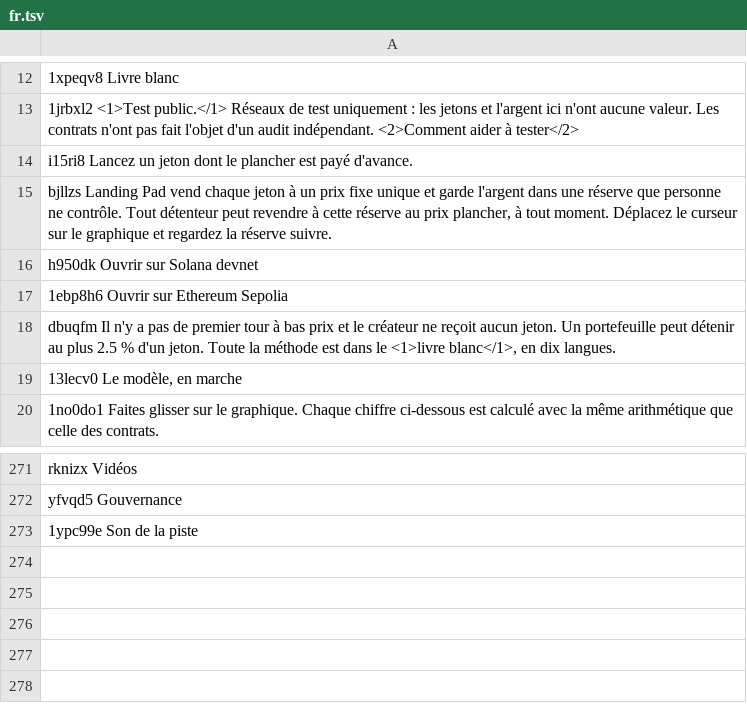
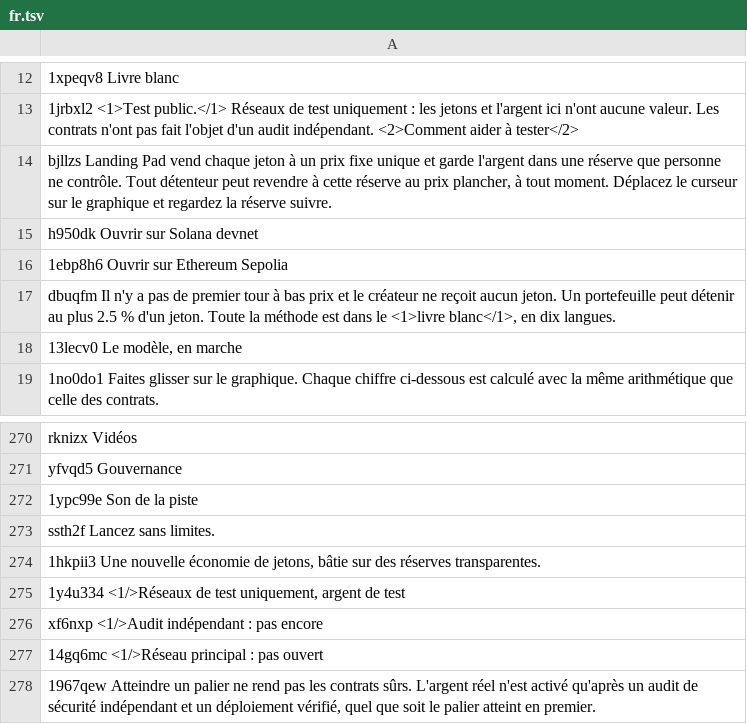
Before and after one commit to w8nwzbf9h5-svg/jisr-launchpad, a TSV file: i18n/fr.tsv, drawn as a sheet; only a part is shown, gaps mark what is left out; removed rows and columns are numbered as before the commit, all else as after; the diff names each change by its address in the sheet, - before the commit and + after, or states it on an @@ line.

```diff
--- a/i18n/fr.tsv
+++ b/i18n/fr.tsv
-row 14: i15ri8 Lancez un jeton dont le plancher est payé d'avance.
+row 273: ssth2f Lancez sans limites.
+row 274: 1hkpii3 Une nouvelle économie de jetons, bâtie sur des réserves transparentes.
+row 275: 1y4u334 <1/>Réseaux de test uniquement, argent de test
+row 276: xf6nxp <1/>Audit indépendant : pas encore
+row 277: 14gq6mc <1/>Réseau principal : pas ouvert
+row 278: 1967qew Atteindre un palier ne rend pas les contrats sûrs. L'argent réel n'est activé qu'après un audit de sécurité indépendant et un déploiement vérifié, quel que soit le palier atteint en premier.
```
Also changed, not shown: i18n/ar.tsv, i18n/hi.tsv, 37 other files.
